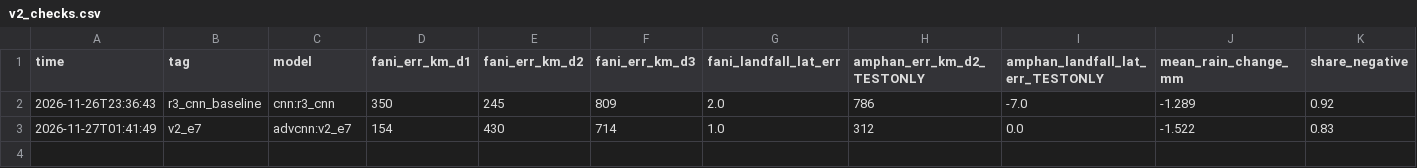
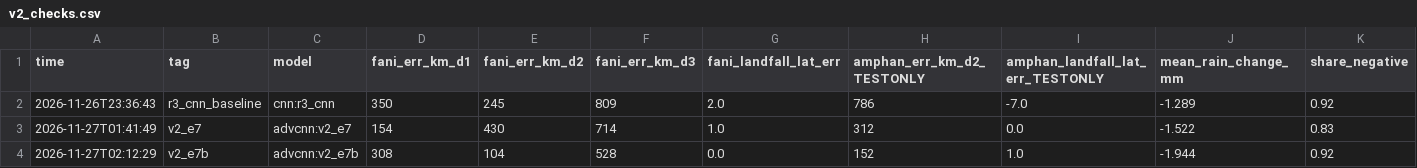
Before and after one commit to rachit-suresh/weather-sim, a CSV file: runs/v2_checks.csv, drawn as a sheet; only a part is shown; rows hold the shown columns only; the diff names each change by its address in the sheet, - before the commit and + after, or states it on an @@ line.

```diff
--- a/runs/v2_checks.csv
+++ b/runs/v2_checks.csv
+row 4: 2026-11-27T02:12:29 | v2_e7b | advcnn:v2_e7b | 308 | 104 | 528 | 0.0 | 152 | 1.0 | -1.944 | 0.92
```
Also changed, not shown: runs/leaderboard.csv, 6 other files.
